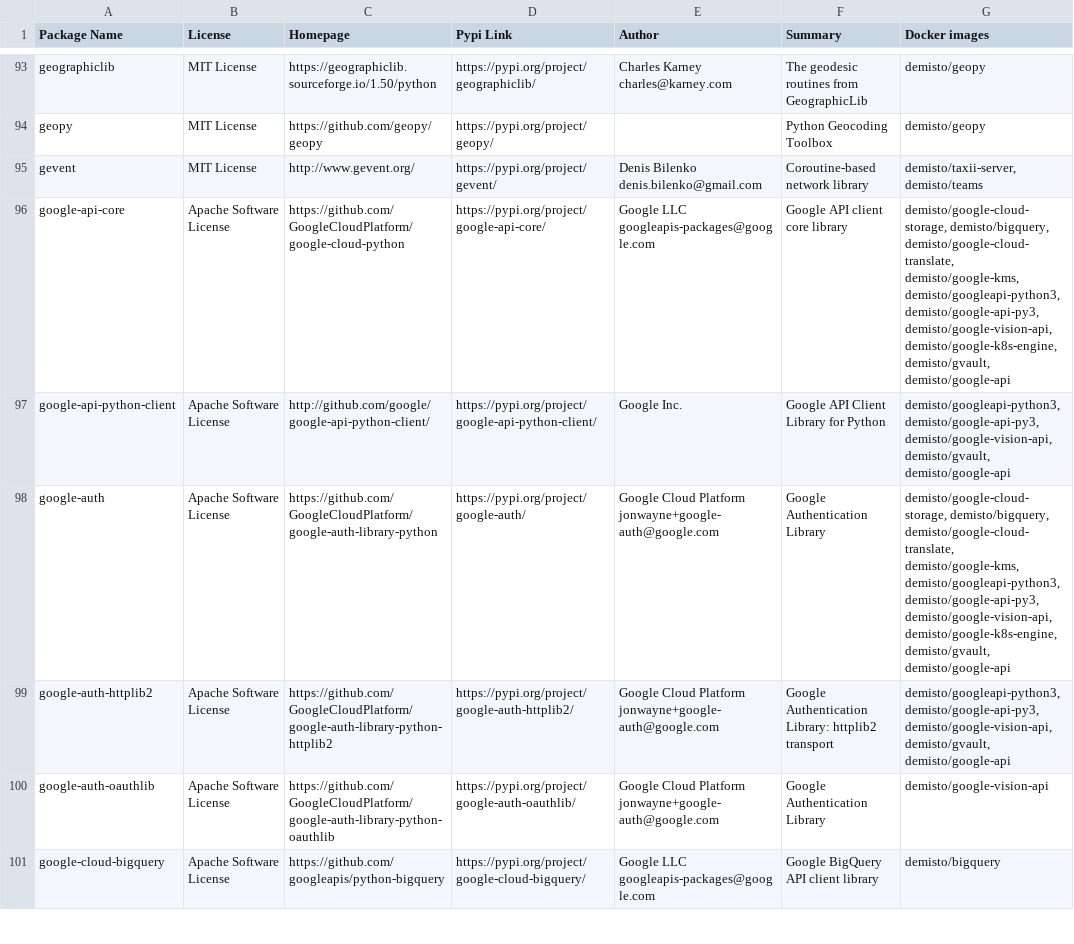
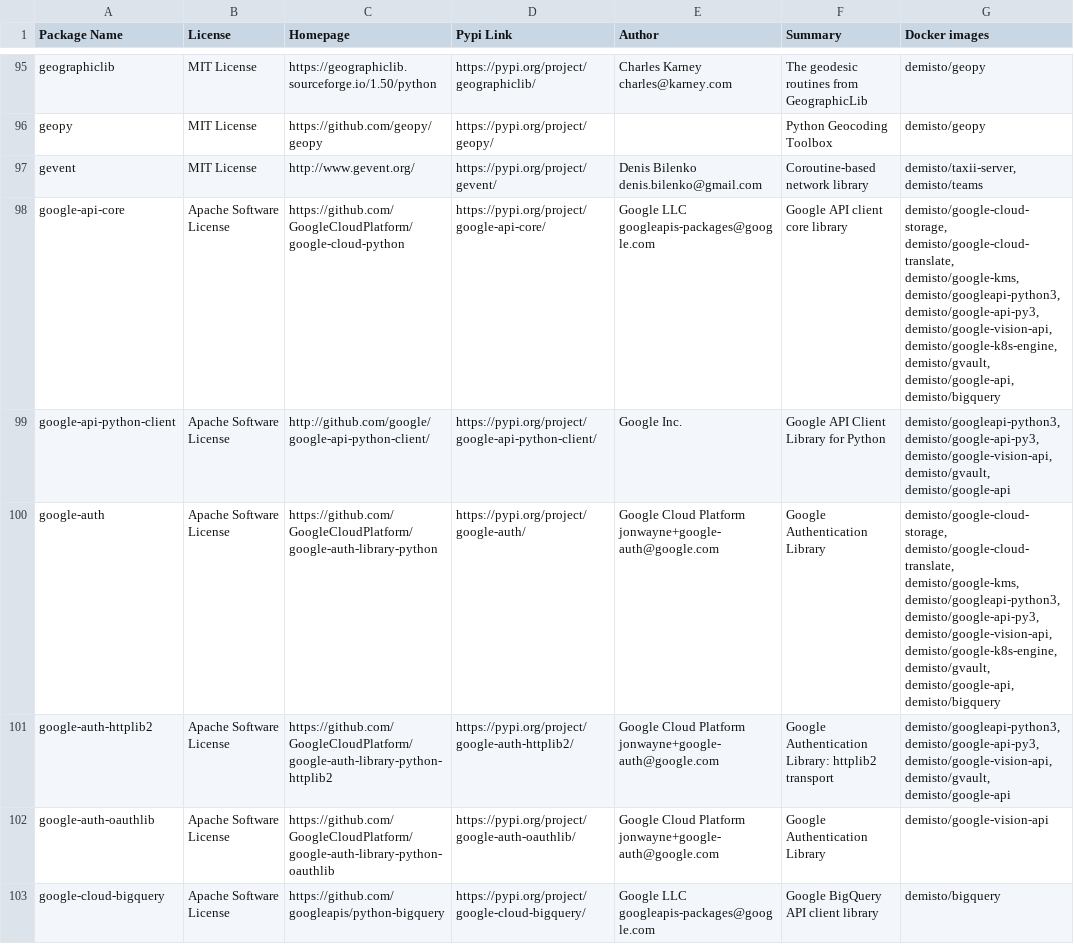
Before and after one commit to wstinkens/dockerfiles, a CSV file: used_packages.csv, drawn as a sheet; only a part is shown, gaps mark what is left out; the diff covers the shown part only.

Commit message:
Wed Sep 23 01:03:43 UTC 2020: automatic docker repository update

```diff
--- a/used_packages.csv
+++ b/used_packages.csv
@@ -95,5 +97,5 @@ geopy,MIT License,https://github.com/geopy/geopy,https://pypi.org/project/geopy/
 gevent,MIT License,http://www.gevent.org/,https://pypi.org/project/gevent/,Denis Bilenko denis.bilenko@gmail.com,Coroutine-based network library,"demisto/taxii-server, demisto/teams"
-google-api-core,Apache Software License,https://github.com/GoogleCloudPlatform/google-cloud-python,https://pypi.org/project/google-api-core/,Google LLC googleapis-packages@google.com,Google API client core library,"demisto/google-cloud-storage, demisto/bigquery, demisto/google-cloud-translate, demisto/google-kms, demisto/googleapi-python3, demisto/google-api-py3, demisto/google-vision-api, demisto/google-k8s-engine, demisto/gvault, demisto/google-api"
+google-api-core,Apache Software License,https://github.com/GoogleCloudPlatform/google-cloud-python,https://pypi.org/project/google-api-core/,Google LLC googleapis-packages@google.com,Google API client core library,"demisto/google-cloud-storage, demisto/google-cloud-translate, demisto/google-kms, demisto/googleapi-python3, demisto/google-api-py3, demisto/google-vision-api, demisto/google-k8s-engine, demisto/gvault, demisto/google-api, demisto/bigquery"
 google-api-python-client,Apache Software License,http://github.com/google/google-api-python-client/,https://pypi.org/project/google-api-python-client/,Google Inc.,Google API Client Library for Python,"demisto/googleapi-python3, demisto/google-api-py3, demisto/google-vision-api, demisto/gvault, demisto/google-api"
-google-auth,Apache Software License,https://github.com/GoogleCloudPlatform/google-auth-library-python,https://pypi.org/project/google-auth/,Google Cloud Platform jonwayne+google-auth@google.com,Google Authentication Library,"demisto/google-cloud-storage, demisto/bigquery, demisto/google-cloud-translate, demisto/google-kms, demisto/googleapi-python3, demisto/google-api-py3, demisto/google-vision-api, demisto/google-k8s-engine, demisto/gvault, demisto/google-api"
+google-auth,Apache Software License,https://github.com/GoogleCloudPlatform/google-auth-library-python,https://pypi.org/project/google-auth/,Google Cloud Platform jonwayne+google-auth@google.com,Google Authentication Library,"demisto/google-cloud-storage, demisto/google-cloud-translate, demisto/google-kms, demisto/googleapi-python3, demisto/google-api-py3, demisto/google-vision-api, demisto/google-k8s-engine, demisto/gvault, demisto/google-api, demisto/bigquery"
 google-auth-httplib2,Apache Software License,https://github.com/GoogleCloudPlatform/google-auth-library-python-httplib2,https://pypi.org/project/google-auth-httplib2/,Google Cloud Platform jonwayne+google-auth@google.com,Google Authentication Library: httplib2 transport,"demisto/googleapi-python3, demisto/google-api-py3, demisto/google-vision-api, demisto/gvault, demisto/google-api"
```
Also changed, not shown: 3 added rows and 43 edited cells elsewhere in this file, 11 other files.
